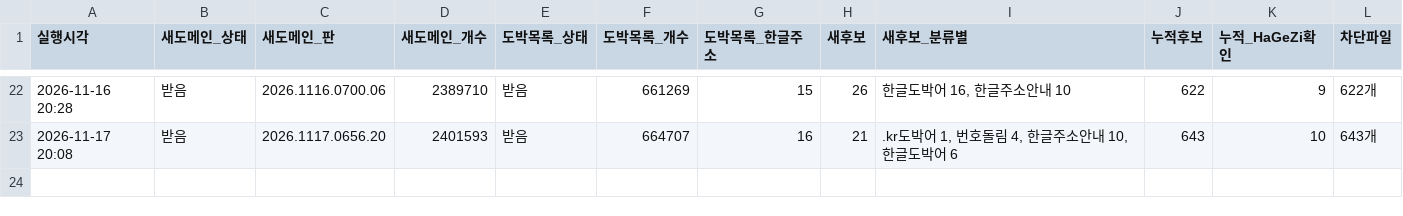
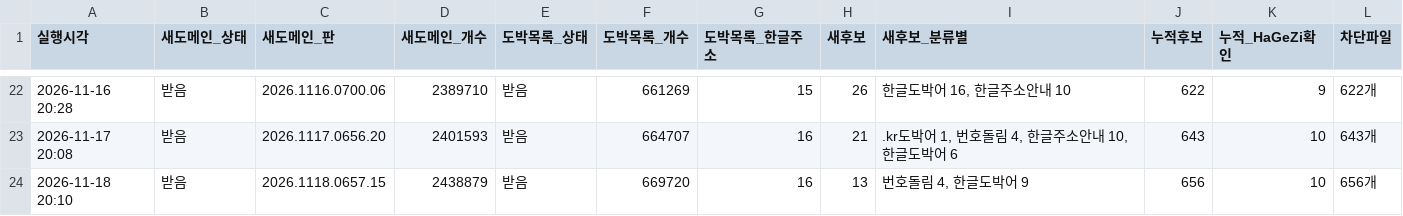
Before and after one commit to gOmgOmKing/family-shield, a TSV file: collector/daily.tsv, drawn as a sheet; only a part is shown, gaps mark what is left out; the diff names each change by its address in the sheet, - before the commit and + after, or states it on an @@ line.

```diff
--- a/collector/daily.tsv
+++ b/collector/daily.tsv
+row 24: 2026-11-18 20:10 | 받음 | 2026.1118.0657.15 | 2438879 | 받음 | 669720 | 16 | 13 | 번호돌림 4, 한글도박어 9 | 656 | 10 | 656개
```
Also changed, not shown: collector/candidates.tsv, 3 other files.
